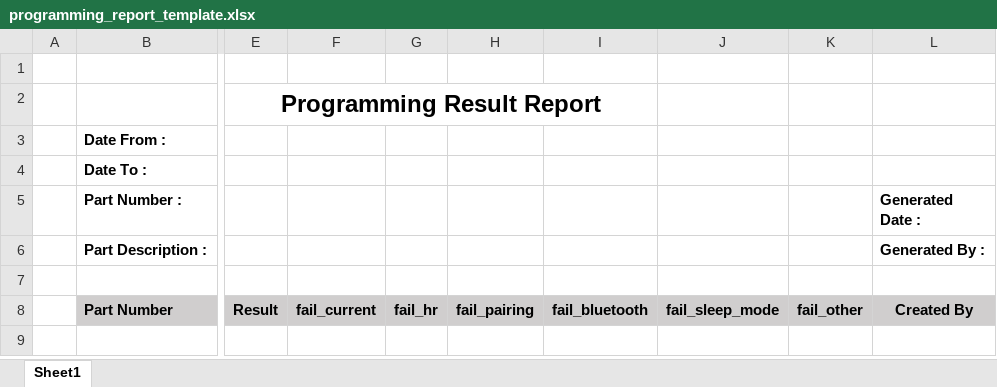
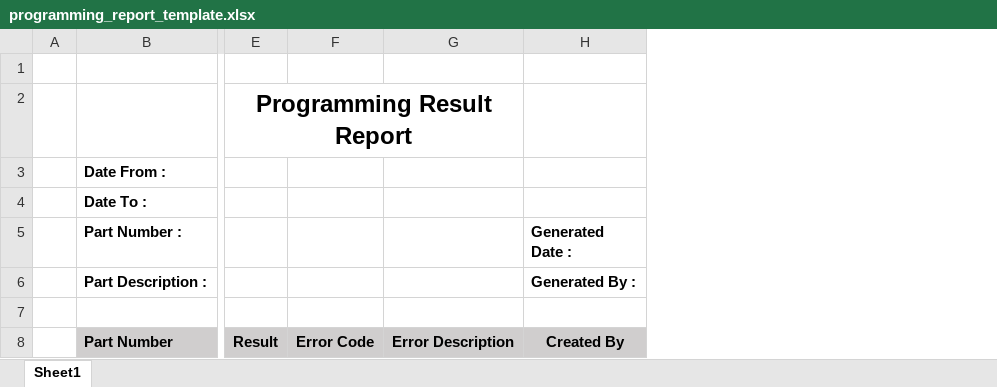
Before and after one commit to davidzhang92/data_collection_apps, an Excel workbook: excel_import/programming_report_template.xlsx, sheet Sheet1, drawn as a sheet; only a part is shown, gaps mark what is left out; values as stored, in another font and other column widths than the file's, no borders; removed rows and columns are numbered as before the commit, all else as after; the diff names each change by its address in the sheet, - before the commit and + after, or states it on an @@ line.

Commit message:
WIP Version 1.3.0 : programming done, WIP leaktest adding defect code input

```diff
--- a/excel_import/programming_report_template.xlsx (sheet Sheet1)
+++ b/excel_import/programming_report_template.xlsx (sheet Sheet1)
-column F, row 8: fail_current
-column G, row 8: fail_hr
-column H, row 8: fail_pairing
-column I, row 8: fail_bluetooth
-column J, row 8: fail_sleep_mode
-column K, row 8: fail_other
+column F, row 8: Error Code
+column G, row 8: Error Description
```
Also changed, not shown: 25 other files.
